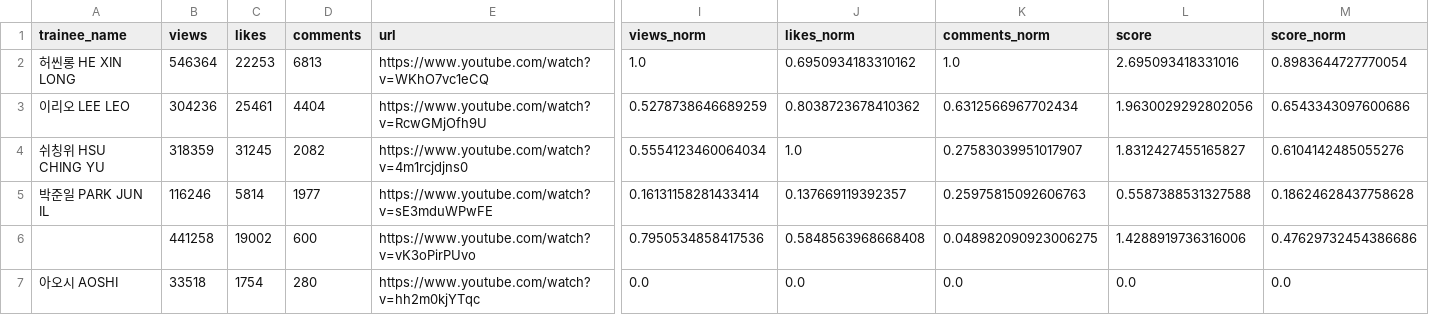
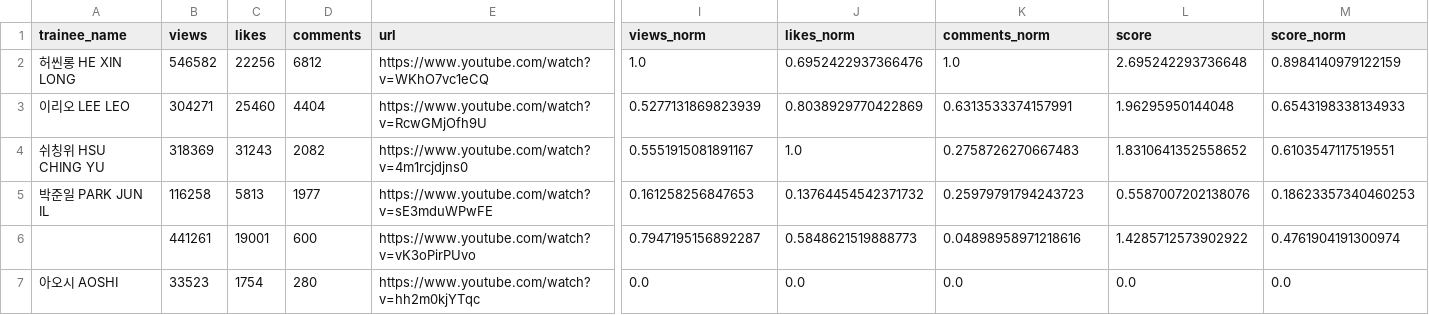
Before and after one commit to b2p-analysis/fancams, a CSV file: data/top8_comments.csv, drawn as a sheet; only a part is shown, gaps mark what is left out; removed rows and columns are numbered as before the commit, all else as after; rows hold the shown columns only; the diff names each change by its address in the sheet, - before the commit and + after, or states it on an @@ line.

```diff
--- a/data/top8_comments.csv
+++ b/data/top8_comments.csv
-B2 (views): 546364
+B2 (views): 546582
-C2 (likes): 22253
+C2 (likes): 22256
-D2 (comments): 6813
+D2 (comments): 6812
-J2 (likes_norm): 0.6950934183310162
+J2 (likes_norm): 0.6952422937366476
-L2 (score): 2.695093418331016
+L2 (score): 2.695242293736648
-M2 (score_norm): 0.8983644727770054
+M2 (score_norm): 0.8984140979122159
-B3 (views): 304236
+B3 (views): 304271
-C3 (likes): 25461
+C3 (likes): 25460
-I3 (views_norm): 0.5278738646689259
+I3 (views_norm): 0.5277131869823939
-J3 (likes_norm): 0.8038723678410362
+J3 (likes_norm): 0.8038929770422869
-K3 (comments_norm): 0.6312566967702434
+K3 (comments_norm): 0.6313533374157991
-L3 (score): 1.9630029292802056
+L3 (score): 1.96295950144048
-M3 (score_norm): 0.6543343097600686
+M3 (score_norm): 0.6543198338134933
-B4 (views): 318359
+B4 (views): 318369
-C4 (likes): 31245
+C4 (likes): 31243
-I4 (views_norm): 0.5554123460064034
+I4 (views_norm): 0.5551915081891167
-K4 (comments_norm): 0.27583039951017907
+K4 (comments_norm): 0.2758726270667483
-L4 (score): 1.8312427455165827
+L4 (score): 1.8310641352558652
-M4 (score_norm): 0.6104142485055276
+M4 (score_norm): 0.6103547117519551
-B5 (views): 116246
+B5 (views): 116258
-C5 (likes): 5814
+C5 (likes): 5813
-I5 (views_norm): 0.16131158281433414
+I5 (views_norm): 0.161258256847653
-J5 (likes_norm): 0.137669119392357
+J5 (likes_norm): 0.13764454542371732
-K5 (comments_norm): 0.25975815092606763
+K5 (comments_norm): 0.25979791794243723
-L5 (score): 0.5587388531327588
+L5 (score): 0.5587007202138076
-M5 (score_norm): 0.18624628437758628
+M5 (score_norm): 0.18623357340460253
-row 6:  | 441258 | 19002 | 600 | https://www.youtube.com/watch?v=vK3oPirPUvo | 0.7950534858417536 | 0.5848563968668408 | 0.048982090923006275 | 1.4288919736316006 | 0.47629732454386686
+row 6:  | 441261 | 19001 | 600 | https://www.youtube.com/watch?v=vK3oPirPUvo | 0.7947195156892287 | 0.5848621519888773 | 0.04898958971218616 | 1.4285712573902922 | 0.4761904191300974
-B7 (views): 33518
+B7 (views): 33523
```
Also changed, not shown: data/history.csv, data/top8_likes.csv, 3 other files.
